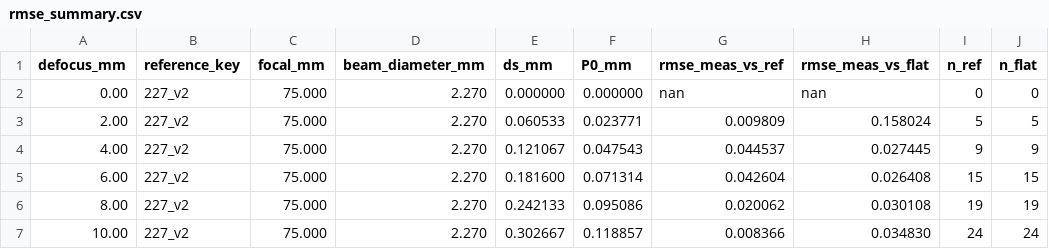
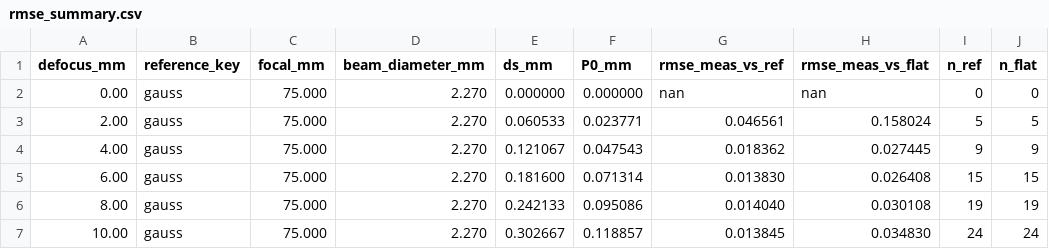
Before and after one commit to Hideki-1029/dolce-qd-experiment-2025, a CSV file: plots/compare/rmse_summary.csv, drawn as a sheet; only a part is shown; the diff names each change by its address in the sheet, - before the commit and + after, or states it on an @@ line.

```diff
--- a/plots/compare/rmse_summary.csv
+++ b/plots/compare/rmse_summary.csv
-B2:B7 (reference_key): 227_v2
+B2:B7 (reference_key): gauss
-G3 (rmse_meas_vs_ref): 0.009809
+G3 (rmse_meas_vs_ref): 0.046561
-G4 (rmse_meas_vs_ref): 0.044537
+G4 (rmse_meas_vs_ref): 0.018362
-G5 (rmse_meas_vs_ref): 0.042604
+G5 (rmse_meas_vs_ref): 0.013830
-G6 (rmse_meas_vs_ref): 0.020062
+G6 (rmse_meas_vs_ref): 0.014040
-G7 (rmse_meas_vs_ref): 0.008366
+G7 (rmse_meas_vs_ref): 0.013845
```
Also changed, not shown: 16 other files.
